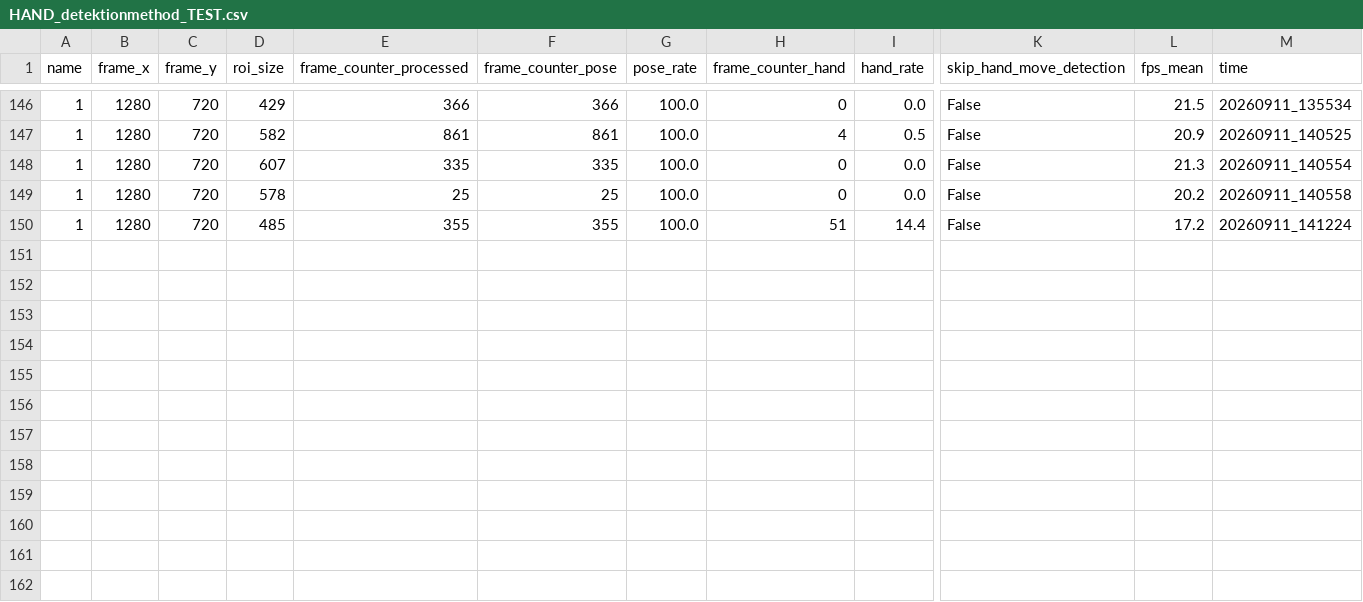
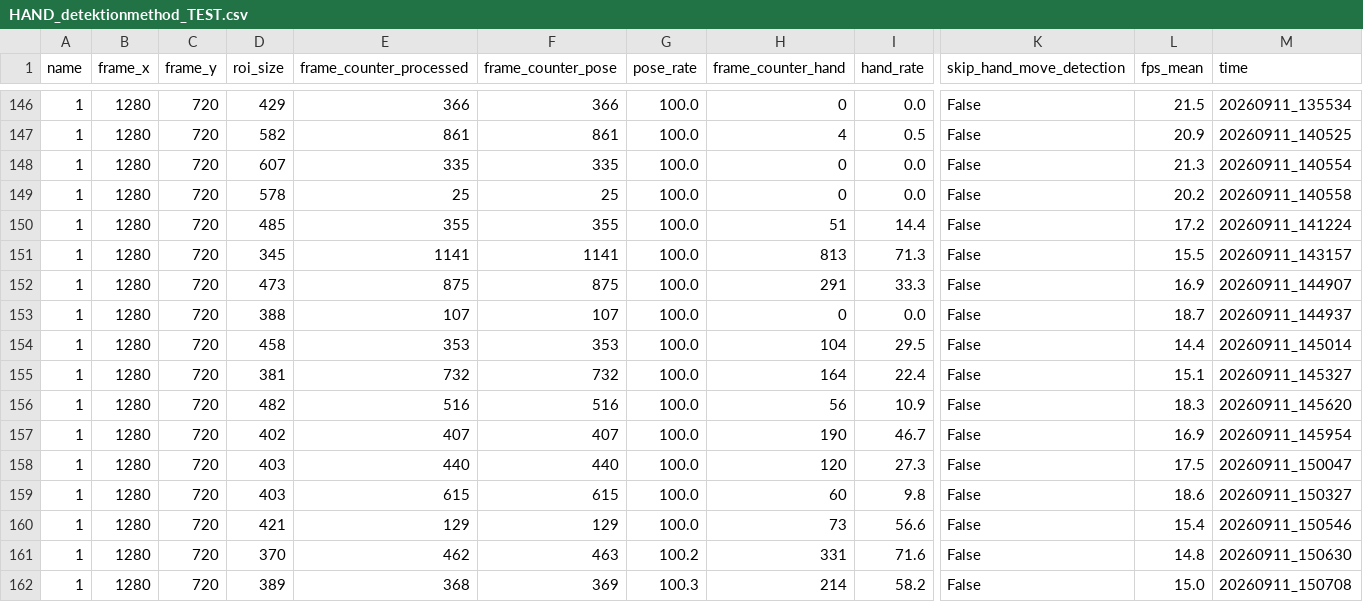
Before and after one commit to Eulelarve/Masterarbeit, a CSV file: python-code/HAND_detektionmethod_TEST.csv, drawn as a sheet; only a part is shown, gaps mark what is left out; rows hold the shown columns only; the diff names each change by its address in the sheet, - before the commit and + after, or states it on an @@ line.

```diff
--- a/python-code/HAND_detektionmethod_TEST.csv
+++ b/python-code/HAND_detektionmethod_TEST.csv
+row 151: 1 | 1280 | 720 | 345 | 1141 | 1141 | 100.0 | 813 | 71.3 | False | 15.5 | 20260911_143157
+row 152: 1 | 1280 | 720 | 473 | 875 | 875 | 100.0 | 291 | 33.3 | False | 16.9 | 20260911_144907
+row 153: 1 | 1280 | 720 | 388 | 107 | 107 | 100.0 | 0 | 0.0 | False | 18.7 | 20260911_144937
+row 154: 1 | 1280 | 720 | 458 | 353 | 353 | 100.0 | 104 | 29.5 | False | 14.4 | 20260911_145014
+row 155: 1 | 1280 | 720 | 381 | 732 | 732 | 100.0 | 164 | 22.4 | False | 15.1 | 20260911_145327
+row 156: 1 | 1280 | 720 | 482 | 516 | 516 | 100.0 | 56 | 10.9 | False | 18.3 | 20260911_145620
+row 157: 1 | 1280 | 720 | 402 | 407 | 407 | 100.0 | 190 | 46.7 | False | 16.9 | 20260911_145954
+row 158: 1 | 1280 | 720 | 403 | 440 | 440 | 100.0 | 120 | 27.3 | False | 17.5 | 20260911_150047
+row 159: 1 | 1280 | 720 | 403 | 615 | 615 | 100.0 | 60 | 9.8 | False | 18.6 | 20260911_150327
+row 160: 1 | 1280 | 720 | 421 | 129 | 129 | 100.0 | 73 | 56.6 | False | 15.4 | 20260911_150546
+row 161: 1 | 1280 | 720 | 370 | 462 | 463 | 100.2 | 331 | 71.6 | False | 14.8 | 20260911_150630
+row 162: 1 | 1280 | 720 | 389 | 368 | 369 | 100.3 | 214 | 58.2 | False | 15.0 | 20260911_150708
```
Also changed, not shown: python-code/Move_grab_detection_methode_test.csv, 3 other files.
